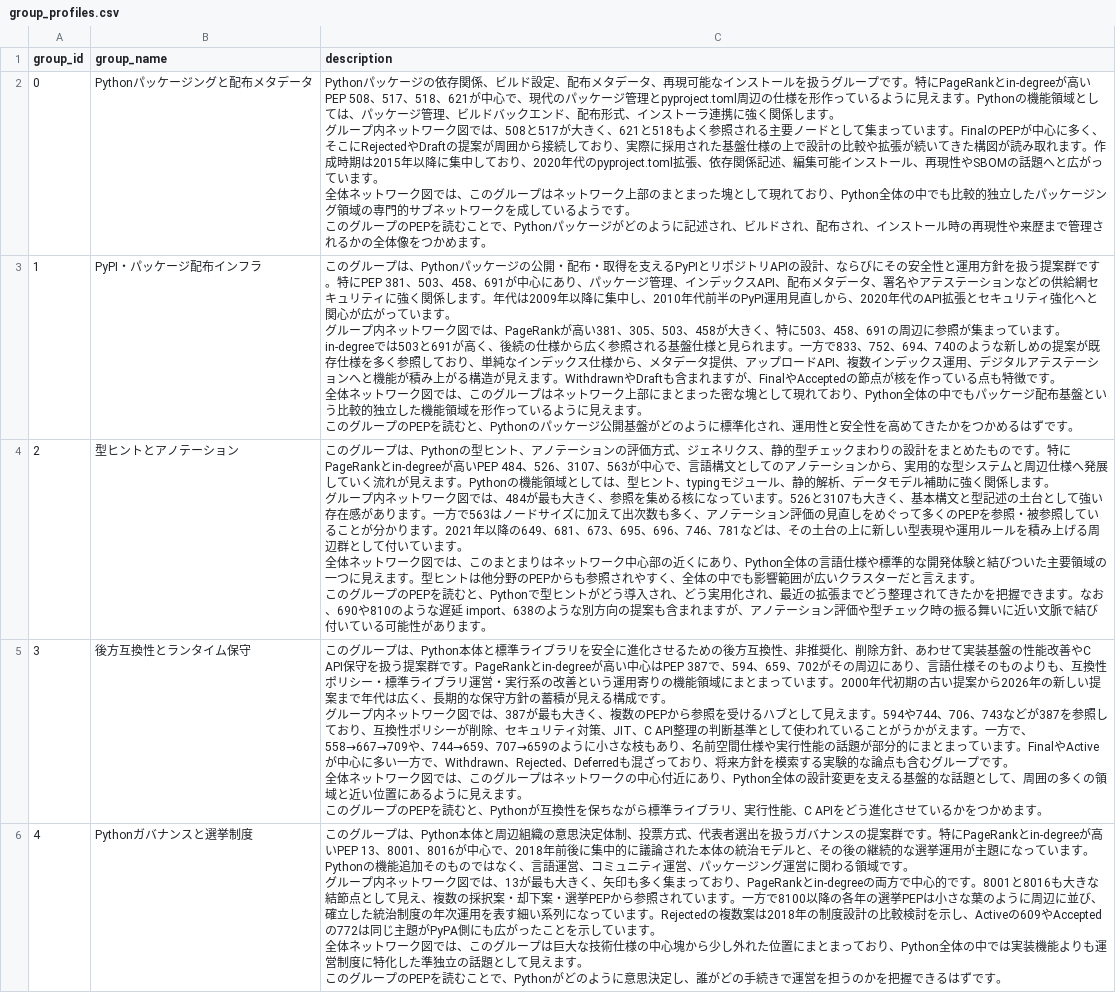
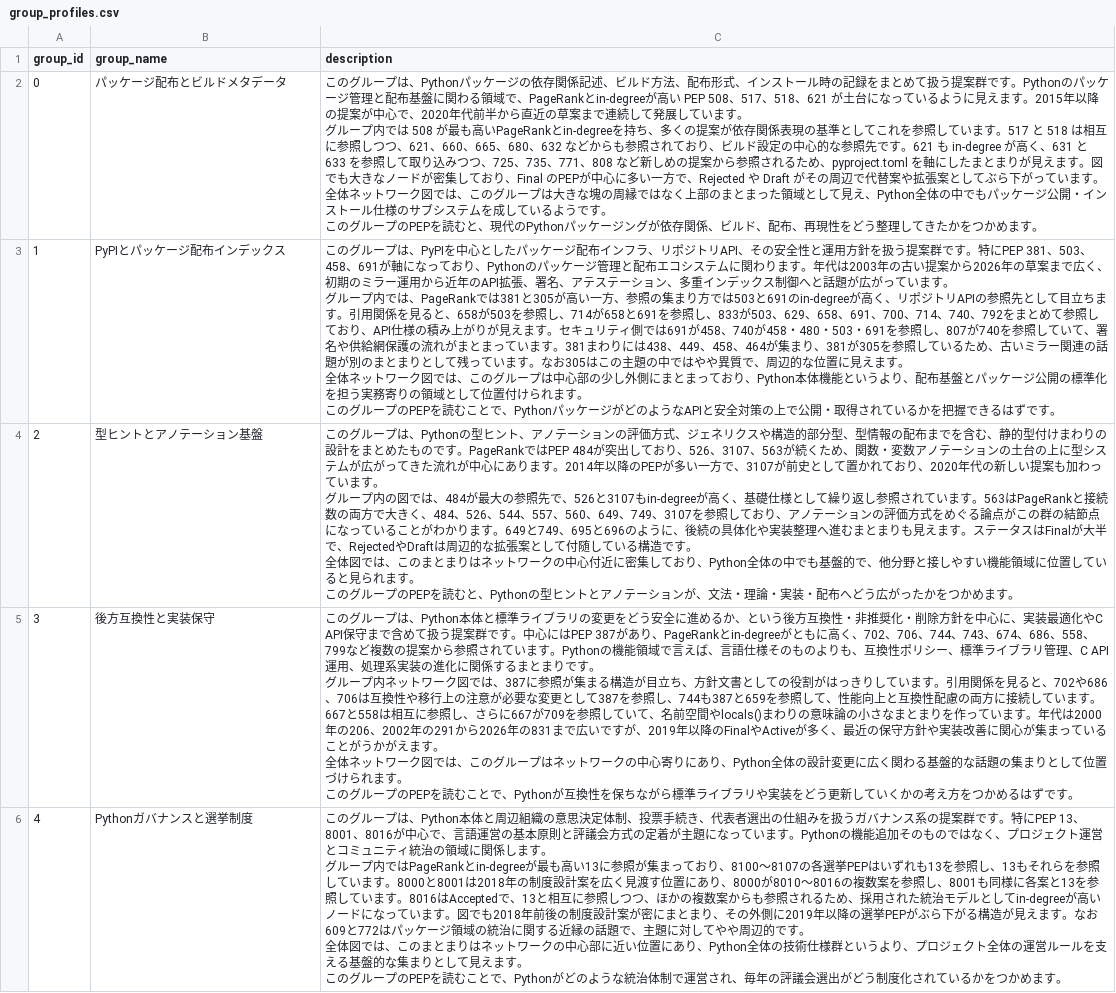
Before and after one commit to komo-fr/pep-map, a CSV file: data/processed/groups/group_profiles.csv, drawn as a sheet; only a part is shown; ↵ is a line break in a cell; the diff covers the shown part only; the diff names each change by its address in the sheet, - before the commit and + after, or states it on an @@ line.

```diff
--- a/data/processed/groups/group_profiles.csv
+++ b/data/processed/groups/group_profiles.csv
-B2 (group_name): Pythonパッケージングと配布メタデータ
+B2 (group_name): パッケージ配布とビルドメタデータ
-C2 (description): Pythonパッケージの依存関係、ビルド設定、配布メタデータ、再現可能なインストールを扱うグループです。特にPageRankとin-degreeが高いPEP 508、517、518、621が中心で、現代のパッケージ管理とpyproject.toml周辺の仕様を形作っているように見えます。Pythonの機能領域としては、パッケージ管理、ビルドバックエンド、配布形式、インストーラ連携に強く関係します。 ↵ グループ内ネットワーク図では、508と517が大きく、621と518もよく参照される主要ノードとして集まっています。FinalのPEPが中心に多く、そこにRejectedやDraftの提案が周囲から接続しており、実際に採用された基盤仕様の上で設計の比較や拡張が続いてきた構図が読み取れます。作成時期は2015年以降に集中しており、2020年代のpyproject.toml拡張、依存関係記述、編集可能インストール、再現性やSBOMの話題へと広がっています。 ↵ 全体ネットワーク図では、このグループはネットワーク上部のまとまった塊として現れており、Python全体の中でも比較的独立したパッケージング領域の専門的サブネットワークを成しているようです。 ↵ このグループのPEPを読むことで、Pythonパッケージがどのように記述され、ビルドされ、配布され、インストール時の再現性や来歴まで管理されるかの全体像をつかめ…
+C2 (description): このグループは、Pythonパッケージの依存関係記述、ビルド方法、配布形式、インストール時の記録をまとめて扱う提案群です。Pythonのパッケージ管理と配布基盤に関わる領域で、PageRankとin-degreeが高い PEP 508、517、518、621 が土台になっているように見えます。2015年以降の提案が中心で、2020年代前半から直近の草案まで連続して発展しています。 ↵ グループ内では 508 が最も高いPageRankとin-degreeを持ち、多くの提案が依存関係表現の基準としてこれを参照しています。517 と 518 は相互に参照しつつ、621、660、665、680、632 などからも参照されており、ビルド設定の中心的な参照先です。621 も in-degree が高く、631 と 633 を参照して取り込みつつ、725、735、771、808 など新しめの提案から参照されるため、pyproject.toml を軸にしたまとまりが見えます。図でも大きなノードが密集しており、Final のPEPが中心に多い一方で、Rejected や Draft がその周辺で代替案や拡張案としてぶら下がっています。 ↵ 全体ネットワーク図では、このグループは大きな塊の周縁ではなく上部のまとまった領域として見え、Python全体の中でもパッケージ公開・インストール仕様のサブシステムを成しているようです。 ↵ このグループのPEPを読むと、現代のPythonパッケージングが依存関係、ビルド、配布、再現性をどう整理してきたかをつかめ…
-B3 (group_name): PyPI・パッケージ配布インフラ
+B3 (group_name): PyPIとパッケージ配布インデックス
-C3 (description): …ープは、Pythonパッケージの公開・配布・取得を支えるPyPIとリポジトリAPIの設計、ならびにその安全性と運用方針を扱う提案群です。特にPEP 381、503、458、691が中心にあり、パッケージ管理、インデックスAPI、配布メタデータ、署名やアテステーションなどの供給網セキュリティに強く関係します。年代は2009年以降に集中し、2010年代前半のPyPI運用見直しから、2020年代のAPI拡張とセキュリティ強化へと関心が広がっています。 ↵ グループ内ネットワーク図では、PageRankが高い381、305、503、458が大きく、特に503、458、691の周辺に参照が集まっています。in-degreeでは503と691が高く、後続の仕様から広く参照される基盤仕様と見られます。一方で833、752、694、740のような新しめの提案が既存仕様を多く参照しており、単純なインデックス仕様から、メタデータ提供、アップロードAPI、複数インデックス運用、デジタルアテステーションへと機能が積み上がる構造が見えます。WithdrawnやDraftも含まれますが、FinalやAcceptedの節点が核を作っている点も特徴です。 ↵ 全体ネットワーク図では、このグループはネットワーク上部にまとまった密な塊として現れており、Python全体の中でもパッケージ配布基盤という比較的独立した機能領域を形作っているように見えます。 ↵ このグループのPEPを読むと、Pythonのパッケージ公開基盤がどのように標準化され、運用性と安全性を高めてきたかをつかめるはずで…
+C3 (description): …ープは、PyPIを中心としたパッケージ配布インフラ、リポジトリAPI、その安全性と運用方針を扱う提案群です。特にPEP 381、503、458、691が軸になっており、Pythonのパッケージ管理と配布エコシステムに関わります。年代は2003年の古い提案から2026年の草案まで広く、初期のミラー運用から近年のAPI拡張、署名、アテステーション、多重インデックス制御へと話題が広がっています。 ↵ グループ内では、PageRankでは381と305が高い一方、参照の集まり方では503と691のin-degreeが高く、リポジトリAPIの参照先として目立ちます。引用関係を見ると、658が503を参照し、714が658と691を参照し、833が503、629、658、691、700、714、740、792をまとめて参照しており、API仕様の積み上がりが見えます。セキュリティ側では691が458、740が458・480・503・691を参照し、807が740を参照していて、署名や供給網保護の流れがまとまっています。381まわりには438、449、458、464が集まり、381が305を参照しているため、古いミラー関連の話題が別のまとまりとして残っています。なお305はこの主題の中ではやや異質で、周辺的な位置に見えます。 ↵ 全体ネットワーク図では、このグループは中心部の少し外側にまとまっており、Python本体機能というより、配布基盤とパッケージ公開の標準化を担う実務寄りの領域として位置付けられます。 ↵ このグループのPEPを読むことで、PythonパッケージがどのようなAPIと安全対策の上で公開・取得されているかを把握できるはずで…
-B4 (group_name): 型ヒントとアノテーション
+B4 (group_name): 型ヒントとアノテーション基盤
-C4 (description): …ネリクス、静的型チェックまわりの設計をまとめたものです。特にPageRankとin-degreeが高いPEP 484、526、3107、563が中心で、言語構文としてのアノテーションから、実用的な型システムと周辺仕様へ発展していく流れが見えます。Pythonの機能領域としては、型ヒント、typingモジュール、静的解析、データモデル補助に強く関係します。 ↵ グループ内ネットワーク図では、484が最も大きく、参照を集める核になっています。526と3107も大きく、基本構文と型記述の土台として強い存在感があります。一方で563はノードサイズに加えて出次数も多く、アノテーション評価の見直しをめぐって多くのPEPを参照・被参照していることが分かります。2021年以降の649、681、673、695、696、746、781などは、その土台の上に新しい型表現や運用ルールを積み上げる周辺群として付いています。 ↵ 全体ネットワーク図では、このまとまりはネットワーク中心部の近くにあり、Python全体の言語仕様や標準的な開発体験と結びついた主要領域の一つに見えます。型ヒントは他分野のPEPからも参照されやすく、全体の中でも影響範囲が広いクラスターだと言えます。 ↵ このグループのPEPを読むと、Pythonで型ヒントがどう導入され、どう実用化され、最近の拡張までどう整理されてきたかを把握できます。なお、690や810のような遅延 import、638のような別方向の提案も含まれますが、アノテーション評価や型チェック時の振る舞いに近い文脈で結び付いている可能性があります。
+C4 (description): …ネリクスや構造的部分型、型情報の配布までを含む、静的型付けまわりの設計をまとめたものです。PageRankではPEP 484が突出しており、526、3107、563が続くため、関数・変数アノテーションの土台の上に型システムが広がってきた流れが中心にあります。2014年以降のPEPが多い一方で、3107が前史として置かれており、2020年代の新しい提案も加わっています。 ↵ グループ内の図では、484が最大の参照先で、526と3107もin-degreeが高く、基礎仕様として繰り返し参照されています。563はPageRankと接続数の両方で大きく、484、526、544、557、560、649、749、3107を参照しており、アノテーションの評価方式をめぐる論点がこの群の結節点になっていることがわかります。649と749、695と696のように、後続の具体化や実装整理へ進むまとまりも見えます。ステータスはFinalが大半で、RejectedやDraftは周辺的な拡張案として付随している構造です。 ↵ 全体図では、このまとまりはネットワークの中心付近に密集しており、Python全体の中でも基盤的で、他分野と接しやすい機能領域に位置していると見られます。 ↵ このグループのPEPを読むと、Pythonの型ヒントとアノテーションが、文法・理論・実装・配布へどう広がったかをつかめます。
-B5 (group_name): 後方互換性とランタイム保守
+B5 (group_name): 後方互換性と実装保守
-C5 (description): …イブラリを安全に進化させるための後方互換性、非推奨化、削除方針、あわせて実装基盤の性能改善やC API保守を扱う提案群です。PageRankとin-degreeが高い中心はPEP 387で、594、659、702がその周辺にあり、言語仕様そのものよりも、互換性ポリシー・標準ライブラリ運営・実行系の改善という運用寄りの機能領域にまとまっています。2000年代初期の古い提案から2026年の新しい提案まで年代は広く、長期的な保守方針の蓄積が見える構成です。 ↵ グループ内ネットワーク図では、387が最も大きく、複数のPEPから参照を受けるハブとして見えます。594や744、706、743などが387を参照しており、互換性ポリシーが削除、セキュリティ対策、JIT、C API整理の判断基準として使われていることがうかがえます。一方で、558→667→709や、744→659、707→659のように小さな枝もあり、名前空間仕様や実行性能の話題が部分的にまとまっています。FinalやActiveが中心に多い一方で、Withdrawn、Rejected、Deferredも混ざっており、将来方針を模索する実験的な論点も含むグループです。 ↵ 全体ネットワーク図では、このグループはネットワークの中心付近にあり、Python全体の設計変更を支える基盤的な話題として、周囲の多くの領域と近い位置にあるように見えます。 ↵ このグループのPEPを読むと、Pythonが互換性を保ちながら標準ライブラリ、実行性能、C APIをどう進化させているかをつかめます。
+C5 (description): …イブラリの変更をどう安全に進めるか、という後方互換性・非推奨化・削除方針を中心に、実装最適化やC API保守まで含めて扱う提案群です。中心にはPEP 387があり、PageRankとin-degreeがともに高く、702、706、744、743、674、686、558、799など複数の提案から参照されています。Pythonの機能領域で言えば、言語仕様そのものよりも、互換性ポリシー、標準ライブラリ管理、C API運用、処理系実装の進化に関係するまとまりです。 ↵ グループ内ネットワーク図では、387に参照が集まる構造が目立ち、方針文書としての役割がはっきりしています。引用関係を見ると、702や686、706は互換性や移行上の注意が必要な変更として387を参照し、744も387と659を参照して、性能向上と互換性配慮の両方に接続しています。667と558は相互に参照し、さらに667が709を参照していて、名前空間やlocals()まわりの意味論の小さなまとまりを作っています。年代は2000年の206、2002年の291から2026年の831まで広いですが、2019年以降のFinalやActiveが多く、最近の保守方針や実装改善に関心が集まっていることがうかがえます。 ↵ 全体ネットワーク図では、このグループはネットワークの中心寄りにあり、Python全体の設計変更に広く関わる基盤的な話題の集まりとして位置づけられます。 ↵ このグループのPEPを読むことで、Pythonが互換性を保ちながら標準ライブラリや実装をどう更新していくかの考え方をつかめるはずです。
-C6 (description): …制、投票方式、代表者選出を扱うガバナンスの提案群です。特にPageRankとin-degreeが高いPEP 13、8001、8016が中心で、2018年前後に集中的に議論された本体の統治モデルと、その後の継続的な選挙運用が主題になっています。Pythonの機能追加そのものではなく、言語運営、コミュニティ運営、パッケージング運営に関わる領域です。 ↵ グループ内ネットワーク図では、13が最も大きく、矢印も多く集まっており、PageRankとin-degreeの両方で中心的です。8001と8016も大きな結節点として見え、複数の採択案・却下案・選挙PEPから参照されています。一方で8100以降の各年の選挙PEPは小さな葉のように周辺に並び、確立した統治制度の年次運用を表す細い系列になっています。Rejectedの複数案は2018年の制度設計の比較検討を示し、Activeの609やAcceptedの772は同じ主題がPyPA側にも広がったことを示しています。 ↵ 全体ネットワーク図では、このグループは巨大な技術仕様の中心塊から少し外れた位置にまとまっており、Python全体の中では実装機能よりも運営制度に特化した準独立の話題として見えます。 ↵ このグループのPEPを読むことで、Pythonがどのように意思決定し、誰がどの手続きで運営を担うのかを把握できるはずです。
+C6 (description): …制、投票手続き、代表者選出の仕組みを扱うガバナンス系の提案群です。特にPEP 13、8001、8016が中心で、言語運営の基本原則と評議会方式の定着が主題になっています。Pythonの機能追加そのものではなく、プロジェクト運営とコミュニティ統治の領域に関係します。 ↵ グループ内ではPageRankとin-degreeが最も高い13に参照が集まっており、8100〜8107の各選挙PEPはいずれも13を参照し、13もそれらを参照しています。8000と8001は2018年の制度設計案を広く見渡す位置にあり、8000が8010〜8016の複数案を参照し、8001も同様に各案と13を参照しています。8016はAcceptedで、13と相互に参照しつつ、ほかの複数案からも参照されるため、採用された統治モデルとしてin-degreeが高いノードになっています。図でも2018年前後の制度設計案が密にまとまり、その外側に2019年以降の選挙PEPがぶら下がる構造が見えます。なお609と772はパッケージ領域の統治に関する近縁の話題で、主題に対してやや周辺的です。 ↵ 全体図では、このまとまりはネットワークの中心部に近い位置にあり、Python全体の技術仕様群というより、プロジェクト全体の運営ルールを支える基盤的な集まりとして見えます。 ↵ このグループのPEPを読むことで、Pythonがどのような統治体制で運営され、毎年の評議会選出がどう制度化されているかをつかめます。
```
Also changed, not shown: 74 edited cells elsewhere in this file, 5 other files.
